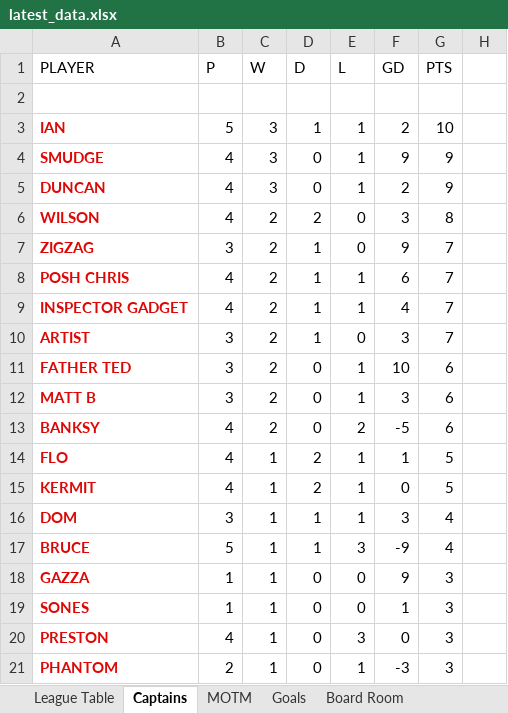
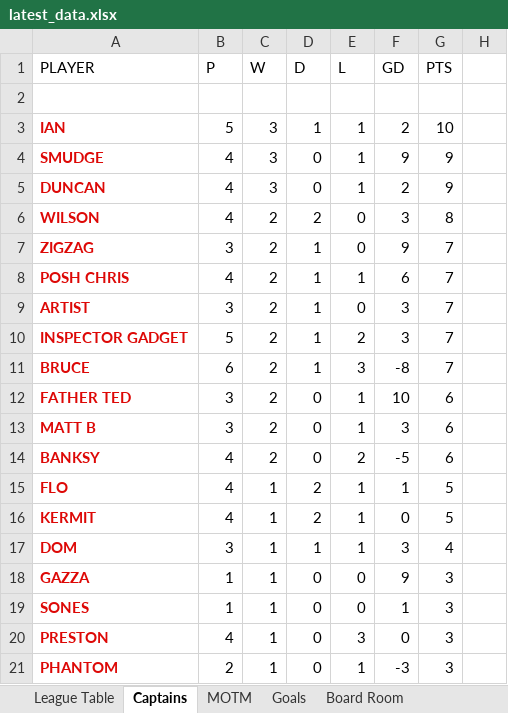
Before and after one commit to stateside2/marlow-dukes, an Excel workbook: data/latest_data.xlsx, sheet Captains, drawn as a sheet; only a part is shown; values as stored, in another font and other column widths than the file's, no borders; charts and pictures not drawn; removed rows and columns are numbered as before the commit, all else as after; the diff names each change by its address in the sheet, - before the commit and + after, or states it on an @@ line.

```diff
--- a/data/latest_data.xlsx (sheet Captains)
+++ b/data/latest_data.xlsx (sheet Captains)
-row 9: INSPECTOR GADGET | 4 | 2 | 1 | 1 | 4 | 7
+row 10: INSPECTOR GADGET | 5 | 2 | 1 | 2 | 3 | 7
+row 11: BRUCE | 6 | 2 | 1 | 3 | -8 | 7
-row 17: BRUCE | 5 | 1 | 1 | 3 | -9 | 4
```
Also changed, not shown: sheet League Table, sheet MOTM, sheet Board Room, sheet Goals, formulas that keep their value, hidden cells, data/latest_data_prev.xlsx, 2 other files.
